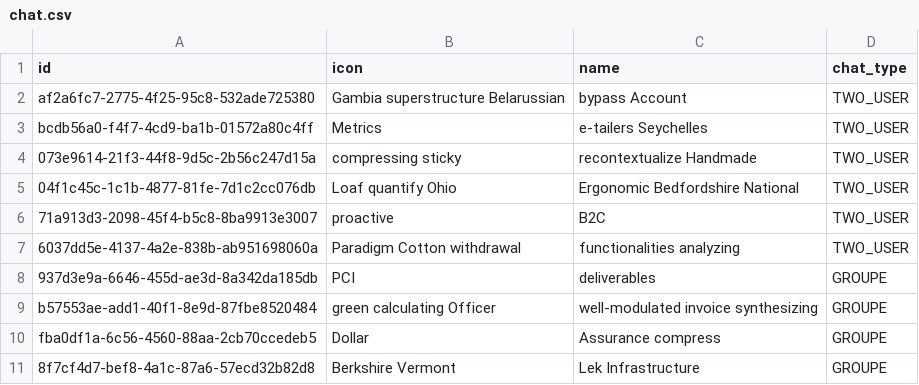
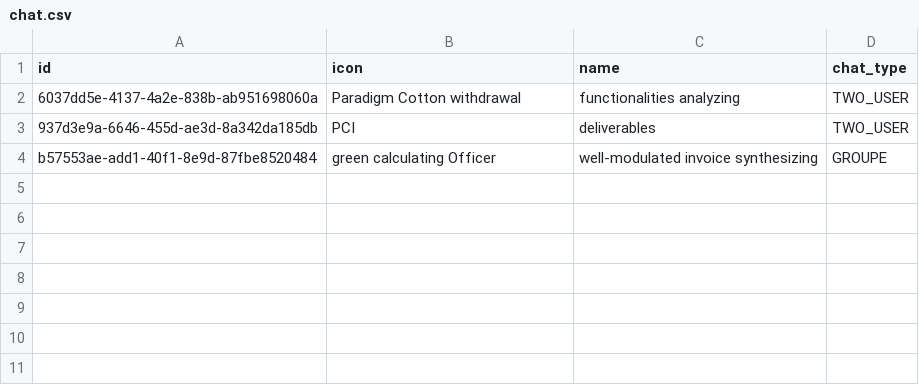
Before and after one commit to dev-sekhmet/sekhmet-api, a CSV file: src/main/resources/config/liquibase/fake-data/chat.csv, drawn as a sheet.

Commit message:
Feature/sa 2/continue ajout du websocket chat
* feature[SA-2] add react-chat-elements

* feature[SA-2]save

* feature[SA-2]save

* feature[SA-2]save

* feature[SA-2] fixe test

* feature[SA-2] fixe test and data

* feature[SA-2]save

* feature[SA-2]save

Co-authored-by: gtemate <gaetan@temate.fr>

```diff
--- a/src/main/resources/config/liquibase/fake-data/chat.csv
+++ b/src/main/resources/config/liquibase/fake-data/chat.csv
@@ -1,11 +1,4 @@
 id;icon;name;chat_type
-af2a6fc7-2775-4f25-95c8-532ade725380;Gambia superstructure Belarussian;bypass Account;TWO_USER
-bcdb56a0-f4f7-4cd9-ba1b-01572a80c4ff;Metrics;e-tailers Seychelles;TWO_USER
-073e9614-21f3-44f8-9d5c-2b56c247d15a;compressing sticky;recontextualize Handmade;TWO_USER
-04f1c45c-1c1b-4877-81fe-7d1c2cc076db;Loaf quantify Ohio;Ergonomic Bedfordshire National;TWO_USER
-71a913d3-2098-45f4-b5c8-8ba9913e3007;proactive;B2C;TWO_USER
 6037dd5e-4137-4a2e-838b-ab951698060a;Paradigm Cotton withdrawal;functionalities analyzing;TWO_USER
-937d3e9a-6646-455d-ae3d-8a342da185db;PCI;deliverables;GROUPE
+937d3e9a-6646-455d-ae3d-8a342da185db;PCI;deliverables;TWO_USER
 b57553ae-add1-40f1-8e9d-87fbe8520484;green calculating Officer;well-modulated invoice synthesizing;GROUPE
-fba0df1a-6c56-4560-88aa-2cb70ccedeb5;Dollar;Assurance compress;GROUPE
-8f7cf4d7-bef8-4a1c-87a6-57ecd32b82d8;Berkshire Vermont;Lek Infrastructure;GROUPE
```
Also changed, not shown: src/main/resources/config/liquibase/data/user.csv, src/main/resources/config/liquibase/data/user_authority.csv, 34 other files.
